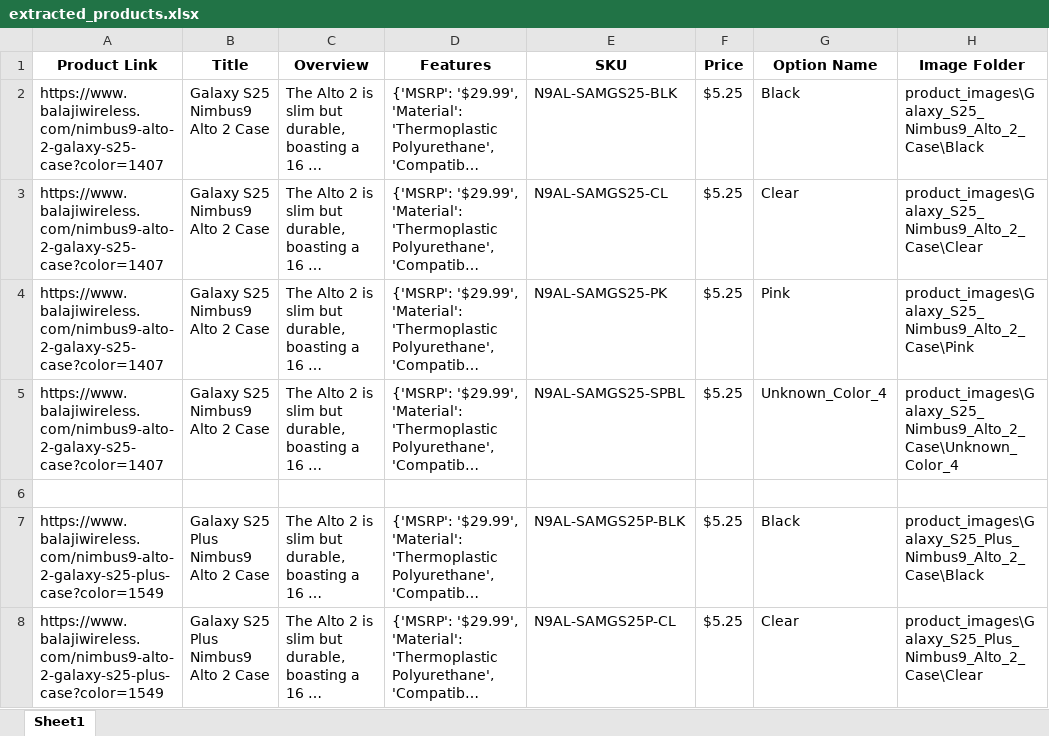
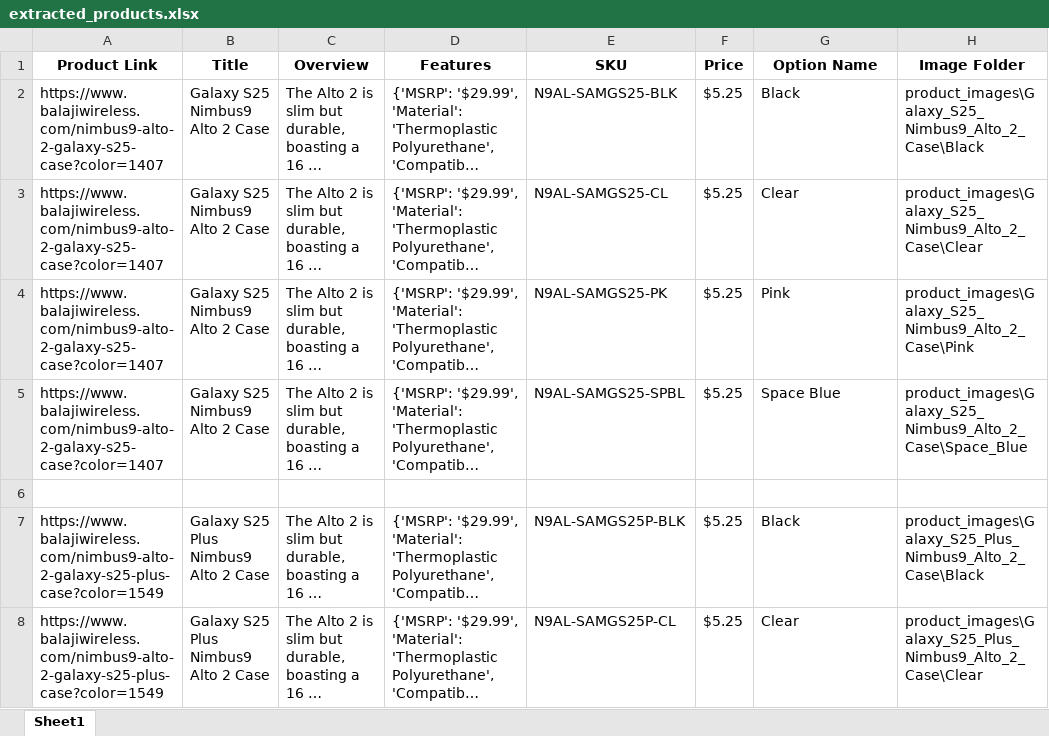
Before and after one commit to akrimahuzaifa/ecom-product-scrapper, an Excel workbook: extracted_products.xlsx, sheet Sheet1, drawn as a sheet; long unchanged cells end in …; values as stored, in another font and other column widths than the file's, no borders; the diff names each change by its address in the sheet, - before the commit and + after, or states it on an @@ line.

Commit message:
improve feature extraction and color folder naming for product scraper
- Enhanced the extraction of product features/specs by searching for all rows in the .pdp-specifications-table and handling <div> elements within value cells, ensuring all feature rows (including those with multiple values) are captured.
- Improved color option folder naming: if the color name is not available from the label, the script now extracts the color name from the first image filename using regex and fallback logic, resulting in more descriptive folder names for color variants.
- Added more robust logging and error handling for image downloads and color extraction.
- Updated code comments and structure for clarity and maintainability.
- These changes improve the completeness and organization of the scraped product data and images.

```diff
--- a/extracted_products.xlsx (sheet Sheet1)
+++ b/extracted_products.xlsx (sheet Sheet1)
-G5 (Option Name): Unknown_Color_4
+G5 (Option Name): Space Blue
-H5 (Image Folder): product_images\Galaxy_S25_Nimbus9_Alto_2_Case\Unknown_Color_4
+H5 (Image Folder): product_images\Galaxy_S25_Nimbus9_Alto_2_Case\Space_Blue
```
Also changed, not shown: 1 other file.
